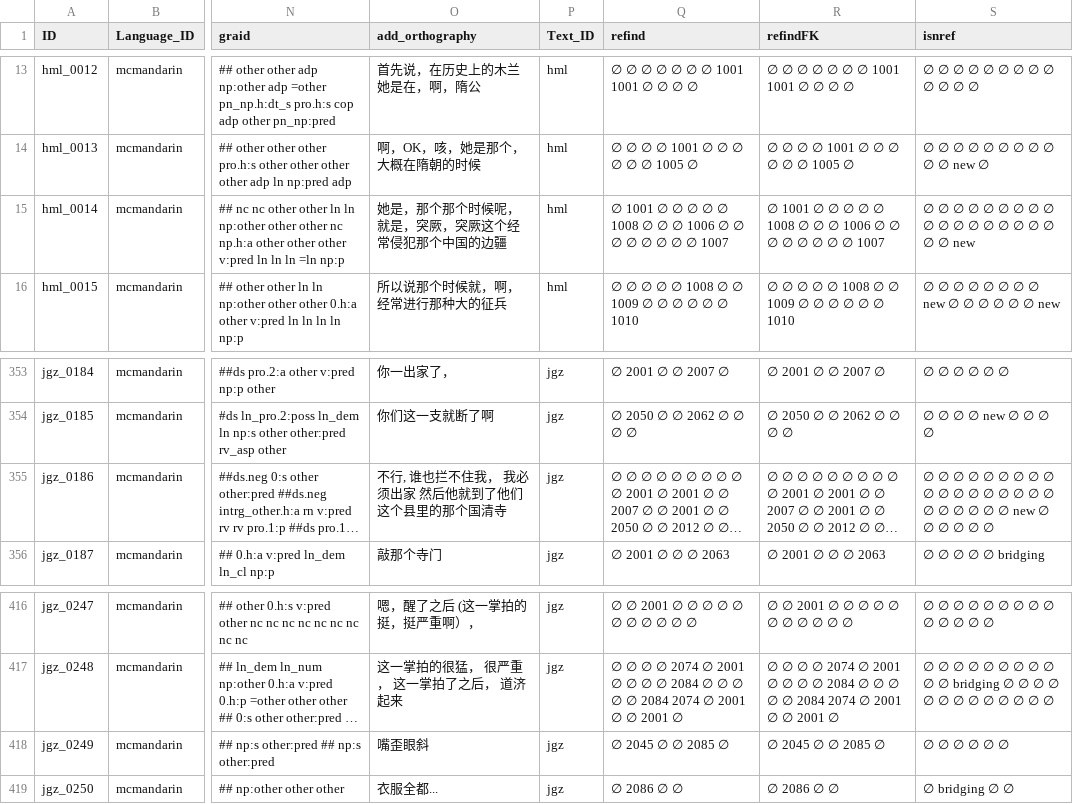
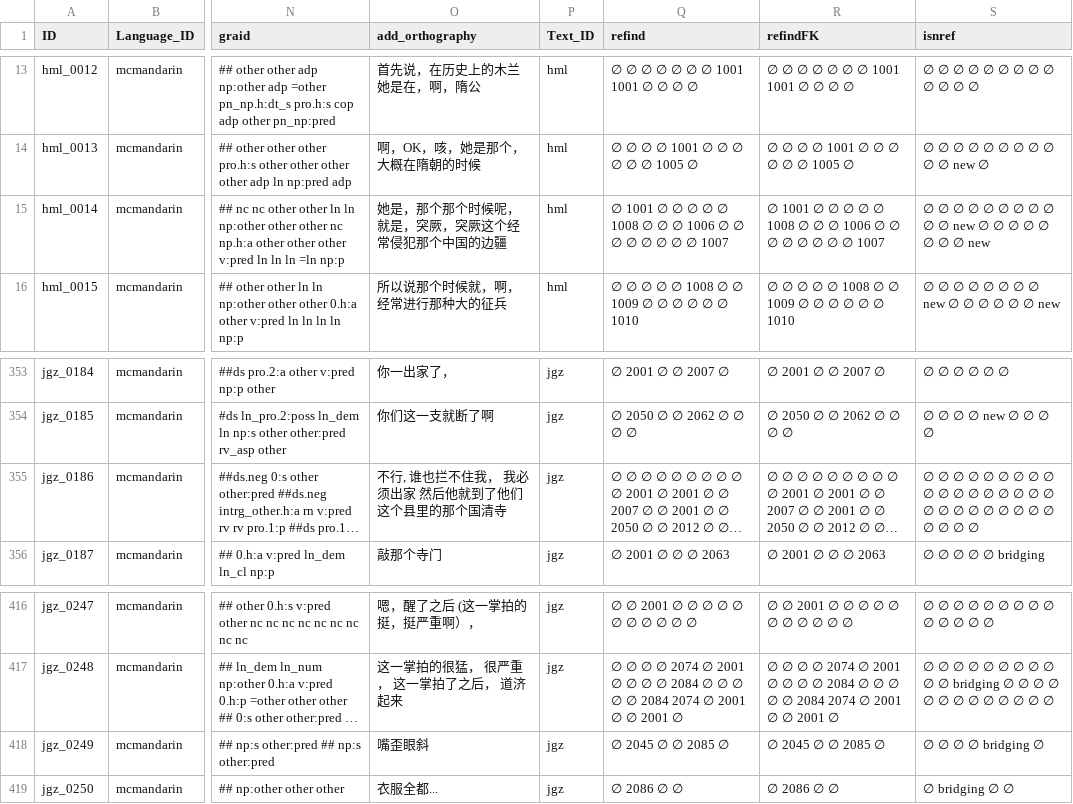
Before and after one commit to Multi-CAST/mcmandarin, a CSV file: cldf/utterances.csv, drawn as a sheet; only a part is shown, gaps mark what is left out; long unchanged cells end in …; the diff names each change by its address in the sheet, - before the commit and + after, or states it on an @@ line.

```diff
--- a/cldf/utterances.csv
+++ b/cldf/utterances.csv
-S15 (isnref): ∅ ∅ ∅ ∅ ∅ ∅ ∅ ∅ ∅ ∅ ∅ ∅ ∅ ∅ ∅ ∅ ∅ ∅ ∅ ∅ new
+S15 (isnref): ∅ ∅ ∅ ∅ ∅ ∅ ∅ ∅ ∅ ∅ ∅ new ∅ ∅ ∅ ∅ ∅ ∅ ∅ ∅ new
-S355 (isnref): …∅ ∅ ∅ ∅ new ∅ ∅ ∅ ∅…
+S355 (isnref): …∅ ∅ ∅ ∅ ∅ ∅ ∅ ∅ ∅…
-S418 (isnref): ∅ ∅ ∅ ∅ ∅ ∅
+S418 (isnref): ∅ ∅ ∅ ∅ bridging ∅
```
Also changed, not shown: cldf/media.csv, cldf/media/mc_mandarin_hml.tsv, 13 other files.
